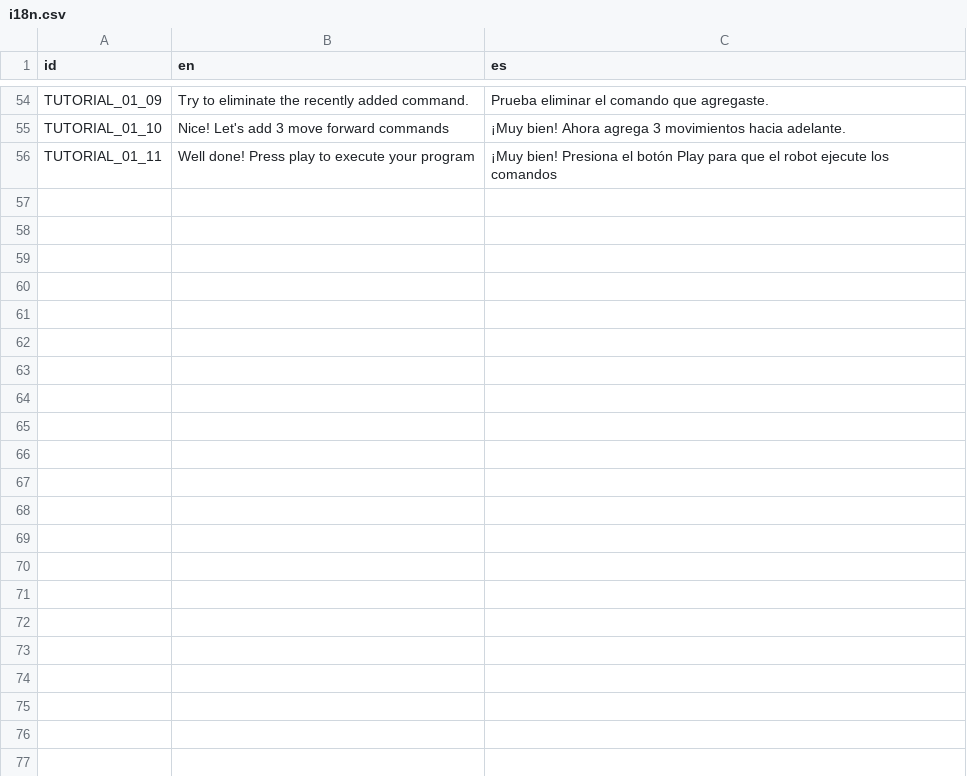
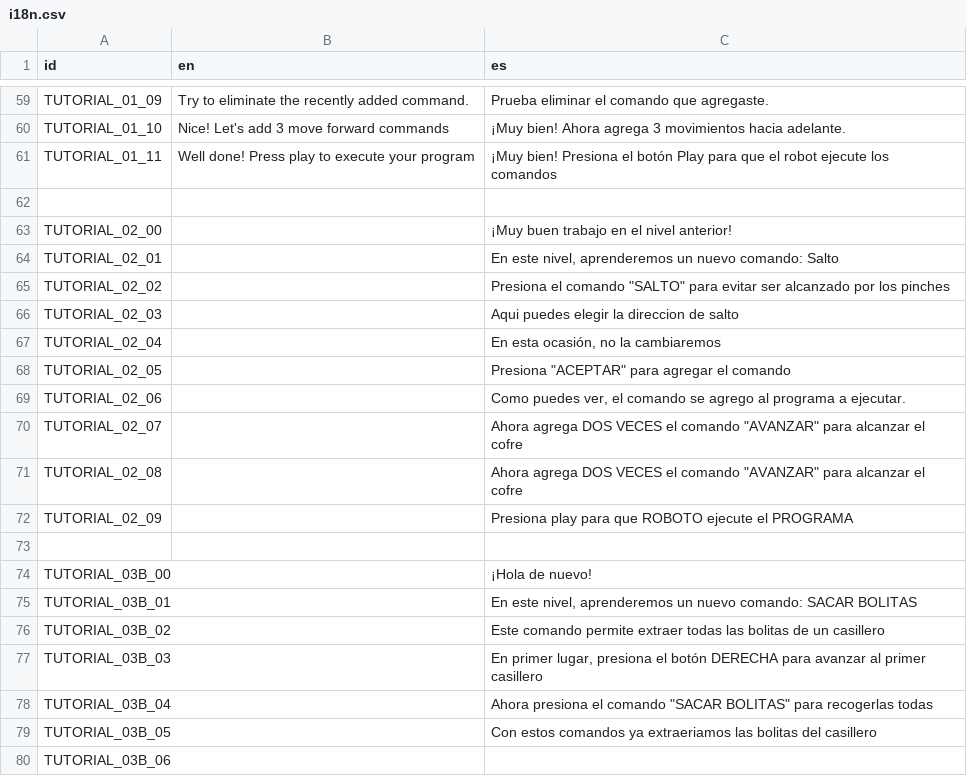
Before and after one commit to matiasbian/clash-of-code-game, a CSV file: Scripts/Systems/i18n/translations/i18n.csv, drawn as a sheet; only a part is shown, gaps mark what is left out; the diff covers the shown part only.

Commit message:
translations to tutorials

```diff
--- a/Scripts/Systems/i18n/translations/i18n.csv
+++ b/Scripts/Systems/i18n/translations/i18n.csv
@@ -74 +79,20 @@ TUTORIAL_01_10,Nice! Let's add 3 move forward commands,¡Muy bien! Ahora agrega
 TUTORIAL_01_11,Well done! Press play to execute your program,¡Muy bien! Presiona el botón Play para que el robot ejecute los comandos
+,,
+TUTORIAL_02_00,,¡Muy buen trabajo en el nivel anterior!
+TUTORIAL_02_01,,"En este nivel, aprenderemos un nuevo comando: Salto"
+TUTORIAL_02_02,,"Presiona el comando ""SALTO"" para evitar ser alcanzado por los pinches"
+TUTORIAL_02_03,,Aqui puedes elegir la direccion de salto
+TUTORIAL_02_04,,"En esta ocasión, no la cambiaremos"
+TUTORIAL_02_05,,"Presiona ""ACEPTAR"" para agregar el comando"
+TUTORIAL_02_06,,"Como puedes ver, el comando se agrego al programa a ejecutar."
+TUTORIAL_02_07,,"Ahora agrega DOS VECES el comando ""AVANZAR"" para alcanzar el cofre"
+TUTORIAL_02_08,,"Ahora agrega DOS VECES el comando ""AVANZAR"" para alcanzar el cofre"
+TUTORIAL_02_09,,Presiona play para que ROBOTO ejecute el PROGRAMA
+,,
+TUTORIAL_03B_00,,¡Hola de nuevo!
+TUTORIAL_03B_01,,"En este nivel, aprenderemos un nuevo comando: SACAR BOLITAS"
+TUTORIAL_03B_02,,Este comando permite extraer todas las bolitas de un casillero
+TUTORIAL_03B_03,,"En primer lugar, presiona el botón DERECHA para avanzar al primer casillero"
+TUTORIAL_03B_04,,"Ahora presiona el comando ""SACAR BOLITAS"" para recogerlas todas"
+TUTORIAL_03B_05,,Con estos comandos ya extraeriamos las bolitas del casillero
+TUTORIAL_03B_06,,
```
Also changed, not shown: 66 added rows elsewhere in this file, 11 other files.
